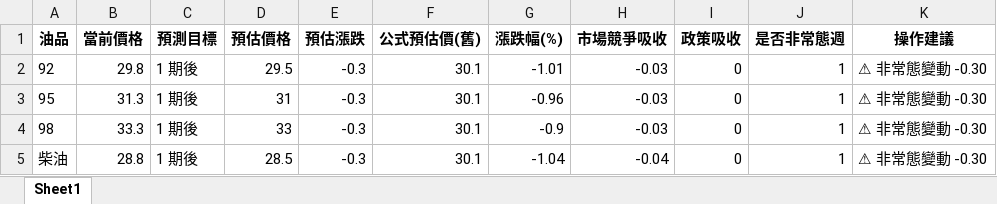
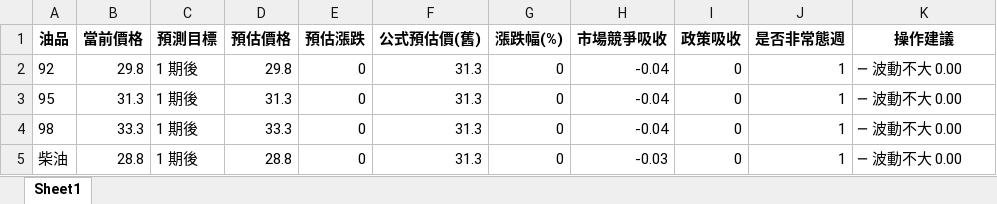
Before and after one commit to t2wqr27-tech/oil-price-prediction, an Excel workbook: 週五精準預測成果/FINAL_DECISION_RAW.xlsx, sheet Sheet1, drawn as a sheet; values as stored, in another font and other column widths than the file's, no borders; the diff names each change by its address in the sheet, - before the commit and + after, or states it on an @@ line.

```diff
--- a/週五精準預測成果/FINAL_DECISION_RAW.xlsx (sheet Sheet1)
+++ b/週五精準預測成果/FINAL_DECISION_RAW.xlsx (sheet Sheet1)
-D2 (預估價格): 29.5
+D2 (預估價格): 29.8
-E2:E5 (預估漲跌): -0.3
+E2:E5 (預估漲跌): 0
-F2:F5 (公式預估價(舊)): 30.1
+F2:F5 (公式預估價(舊)): 31.3
-G2 (漲跌幅(%)): -1.01
+G2 (漲跌幅(%)): 0
-H2:H4 (市場競爭吸收): -0.03
+H2:H4 (市場競爭吸收): -0.04
-K2:K5 (操作建議): ⚠ 非常態變動 -0.30
+K2:K5 (操作建議): ─ 波動不大 0.00
-D3 (預估價格): 31
+D3 (預估價格): 31.3
-G3 (漲跌幅(%)): -0.96
+G3 (漲跌幅(%)): 0
-D4 (預估價格): 33
+D4 (預估價格): 33.3
-G4 (漲跌幅(%)): -0.9
+G4 (漲跌幅(%)): 0
-D5 (預估價格): 28.5
+D5 (預估價格): 28.8
-G5 (漲跌幅(%)): -1.04
+G5 (漲跌幅(%)): 0
-H5 (市場競爭吸收): -0.04
+H5 (市場競爭吸收): -0.03
```
Also changed, not shown: data/features_realtime.xlsx, 週五精準預測成果/FINAL_DECISION.xlsx, 19 other files.
